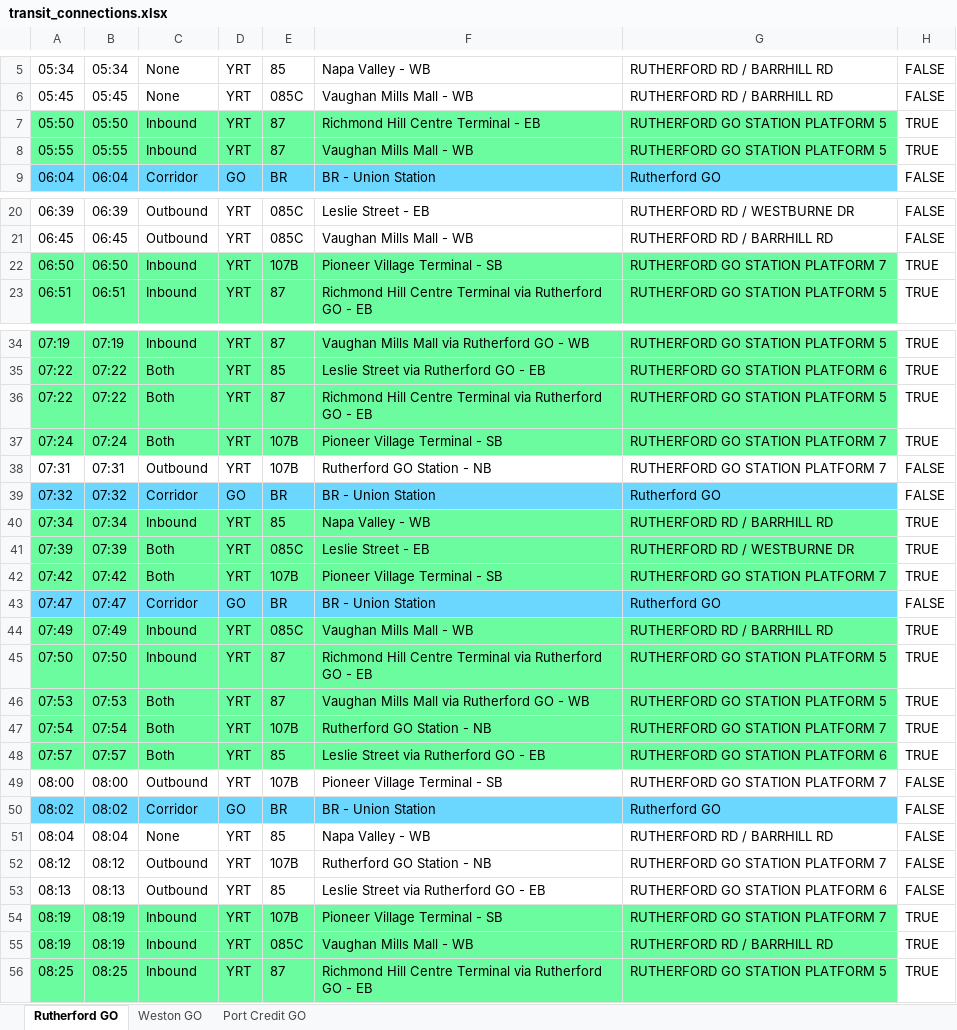
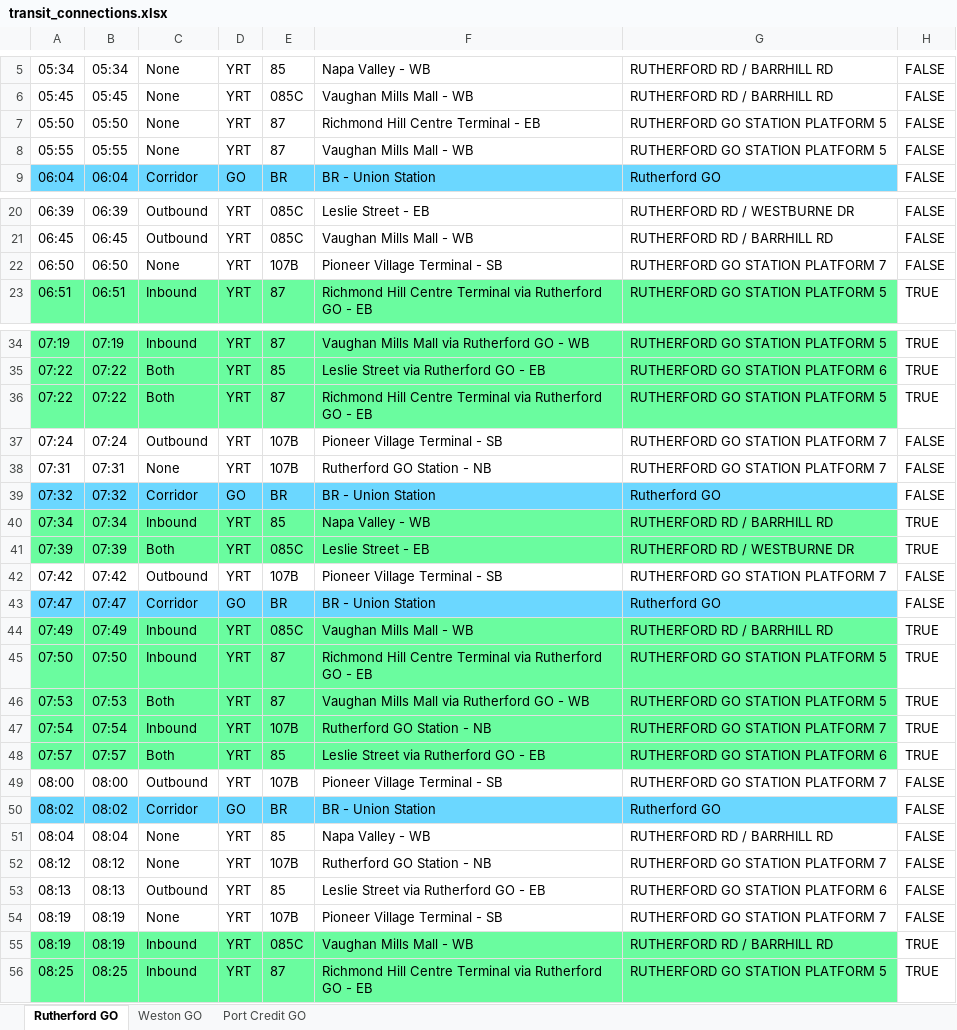
Before and after one commit to EddyIonescu/gtfs-connect, an Excel workbook: output/transit_connections.xlsx, sheet Rutherford GO, drawn as a sheet; only a part is shown, gaps mark what is left out; values as stored, in another font and other column widths than the file's, no borders; the diff covers the shown part only; the diff names each change by its address in the sheet, - before the commit and + after, or states it on an @@ line.

Commit message:
Fix #3 - use stop sequence and # of stops to skip connections in the direction of terminating trips: for example, in inbound connection for a bus departing Port Credit GO 10 minutes before the train cannot be used to connect to the train

```diff
--- a/output/transit_connections.xlsx (sheet Rutherford GO)
+++ b/output/transit_connections.xlsx (sheet Rutherford GO)
-A7:G8 fill: #6AFC9F
+A7:G8 fill: none
-C7:C8: Inbound
+C7:C8: None
-H7:H8: TRUE
+H7:H8: FALSE
-A22:G22 fill: #6AFC9F
+A22:G22 fill: none
-C22: Inbound
+C22: None
-H22: TRUE
+H22: FALSE
-A37:G37 fill: #6AFC9F
+A37:G37 fill: none
-C37: Both
+C37: Outbound
-H37: TRUE
+H37: FALSE
-C38: Outbound
+C38: None
-A42:G42 fill: #6AFC9F
+A42:G42 fill: none
-C42: Both
+C42: Outbound
-H42: TRUE
+H42: FALSE
-C47: Both
+C47: Inbound
-C52: Outbound
+C52: None
-A54:G54 fill: #6AFC9F
+A54:G54 fill: none
-C54: Inbound
+C54: None
-H54: TRUE
+H54: FALSE
```
Also changed, not shown: 25 edited cells and cell formats elsewhere in this sheet, sheet Port Credit GO, sheet Weston GO, 1 other file.
